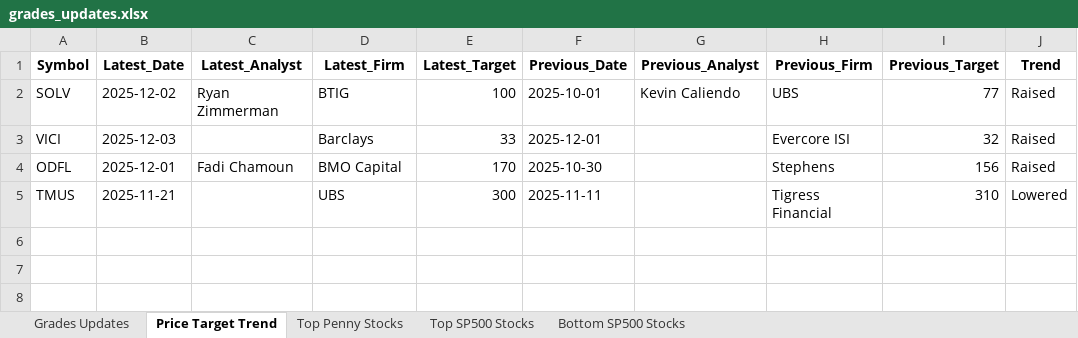
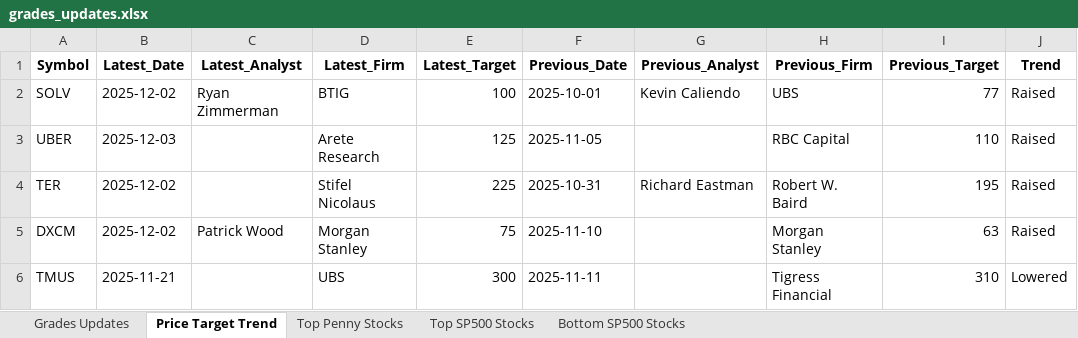
Before and after one commit to apujais007/api-nuggets, an Excel workbook: data/grades_updates.xlsx, sheet Price Target Trend, drawn as a sheet; values as stored, in another font and other column widths than the file's, no borders; removed rows and columns are numbered as before the commit, all else as after; the diff names each change by its address in the sheet, - before the commit and + after, or states it on an @@ line.

```diff
--- a/data/grades_updates.xlsx (sheet Price Target Trend)
+++ b/data/grades_updates.xlsx (sheet Price Target Trend)
-row 3: VICI | 2025-12-03 |  | Barclays | 33 | 2025-12-01 |  | Evercore ISI | 32 | Raised
-row 4: ODFL | 2025-12-01 | Fadi Chamoun | BMO Capital | 170 | 2025-10-30 |  | Stephens | 156 | Raised
+row 3: UBER | 2025-12-03 |  | Arete Research | 125 | 2025-11-05 |  | RBC Capital | 110 | Raised
+row 4: TER | 2025-12-02 |  | Stifel Nicolaus | 225 | 2025-10-31 | Richard Eastman | Robert W. Baird | 195 | Raised
+row 5: DXCM | 2025-12-02 | Patrick Wood | Morgan Stanley | 75 | 2025-11-10 |  | Morgan Stanley | 63 | Raised
```
Also changed, not shown: sheet Grades Updates, sheet Top Penny Stocks, sheet Bottom SP500 Stocks, sheet Top SP500 Stocks.
